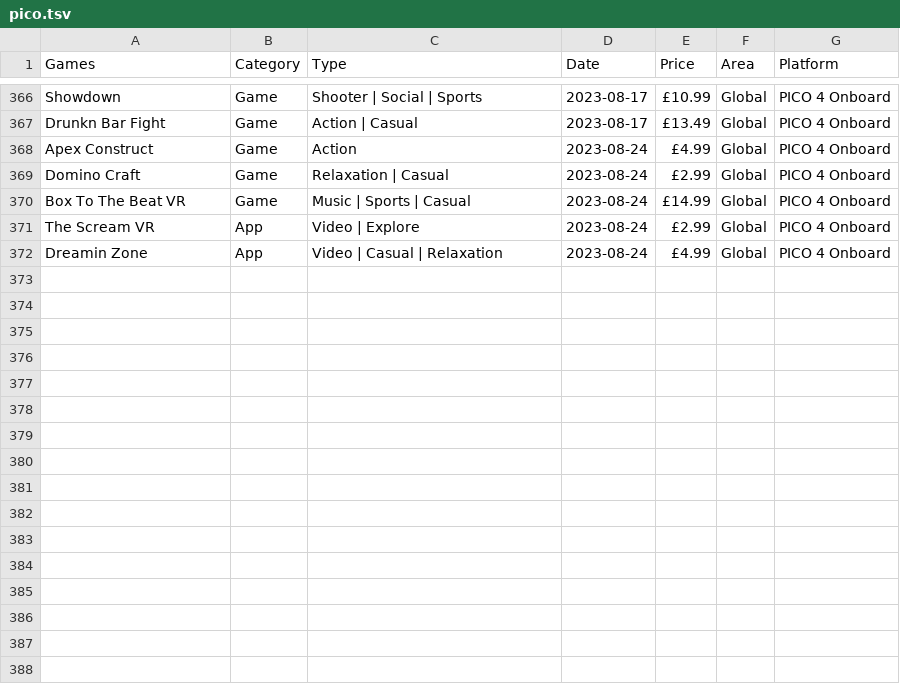
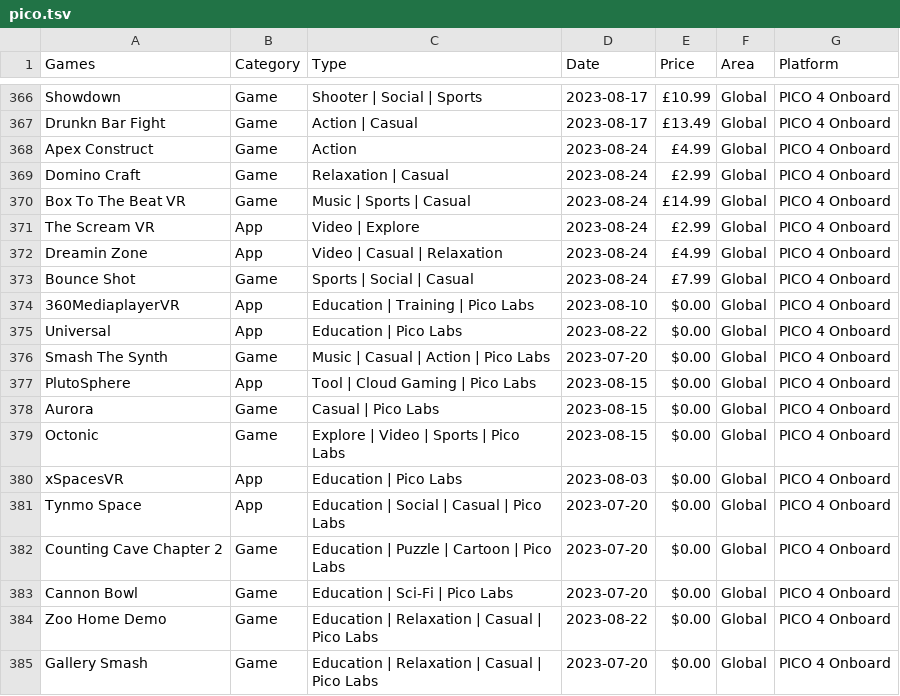
Before and after one commit to andymorphs/picogamessite, a TSV file: assets/tsv/pico.tsv, drawn as a sheet; only a part is shown, gaps mark what is left out.

```diff
--- a/assets/tsv/pico.tsv
+++ b/assets/tsv/pico.tsv
@@ -372 +372,14 @@ The Scream VR	App	Video | Explore	2023-08-24	£2.99	Global	PICO 4 Onboard
 Dreamin Zone	App	Video | Casual | Relaxation	2023-08-24	£4.99	Global	PICO 4 Onboard			
+Bounce Shot	Game	Sports | Social | Casual	2023-08-24	£7.99	Global	PICO 4 Onboard			
+360MediaplayerVR	App	Education | Training | Pico Labs	2023-08-10	$0.00	Global	PICO 4 Onboard			
+Universal	App	Education | Pico Labs	2023-08-22	$0.00	Global	PICO 4 Onboard			
+Smash The Synth	Game	Music | Casual | Action | Pico Labs	2023-07-20	$0.00	Global	PICO 4 Onboard			
+PlutoSphere	App	Tool | Cloud Gaming | Pico Labs	2023-08-15	$0.00	Global	PICO 4 Onboard			
+Aurora 	Game	Casual | Pico Labs	2023-08-15	$0.00	Global	PICO 4 Onboard			
+Octonic 	Game	Explore | Video | Sports | Pico Labs	2023-08-15	$0.00	Global	PICO 4 Onboard			
+xSpacesVR	App	Education | Pico Labs	2023-08-03	$0.00	Global	PICO 4 Onboard			
+Tynmo Space	App	Education | Social | Casual | Pico Labs	2023-07-20	$0.00	Global	PICO 4 Onboard			
+Counting Cave Chapter 2	Game	Education | Puzzle | Cartoon | Pico Labs	2023-07-20	$0.00	Global	PICO 4 Onboard			
+Cannon Bowl	Game	Education | Sci-Fi | Pico Labs	2023-07-20	$0.00	Global	PICO 4 Onboard			
+Zoo Home Demo	Game	Education | Relaxation | Casual | Pico Labs	2023-08-22	$0.00	Global	PICO 4 Onboard			
+Gallery Smash	Game	Education | Relaxation | Casual | Pico Labs	2023-07-20	$0.00	Global	PICO 4 Onboard			
```
Also changed, not shown: 1 other file.
